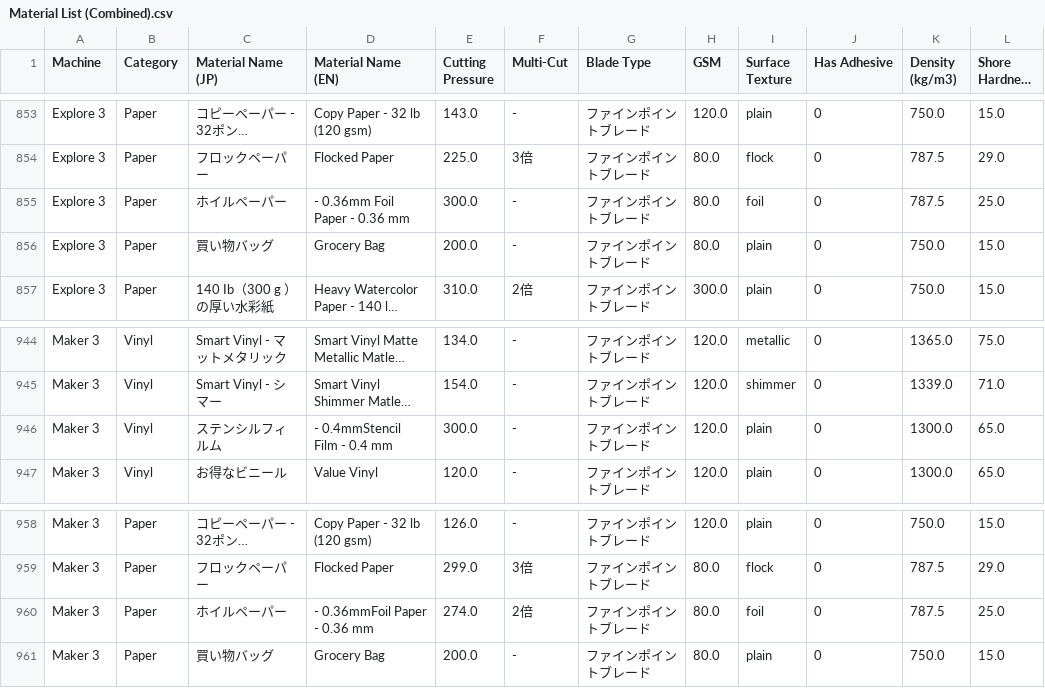
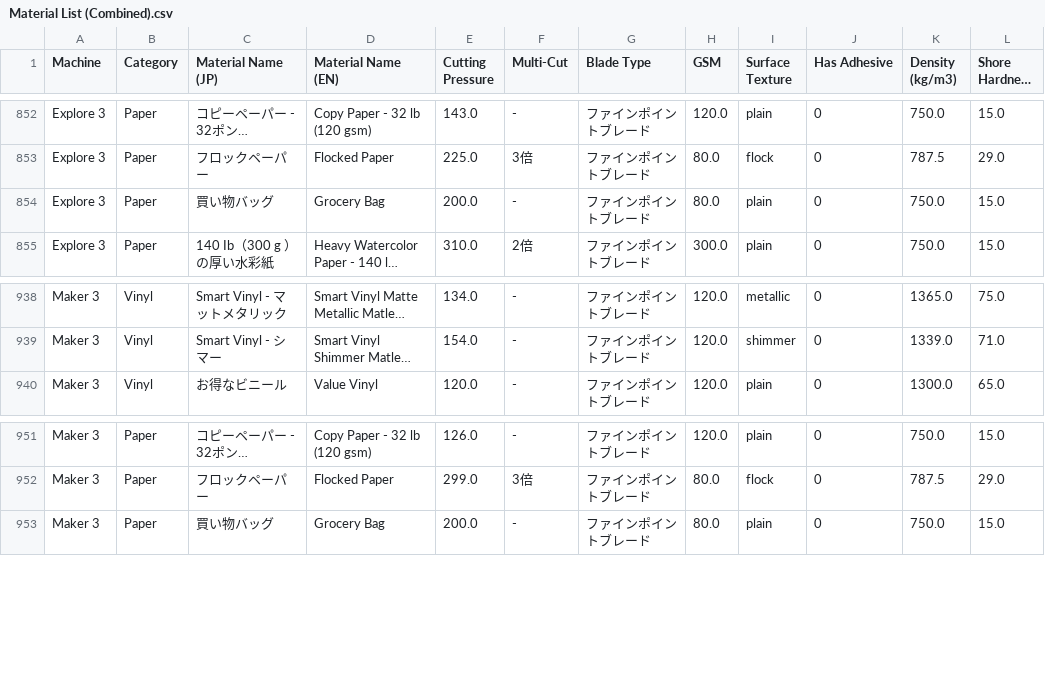
Before and after one commit to JulianRomeroLlano/cricut-material-selector, a CSV file: assets/data/Material List (Combined).csv, drawn as a sheet; only a part is shown, gaps mark what is left out; long unchanged cells end in …; the diff covers the shown part only; the diff names each change by its address in the sheet, - before the commit and + after, or states it on an @@ line.

```diff
--- a/assets/data/Material List (Combined).csv
+++ b/assets/data/Material List (Combined).csv
-row 855: Explore 3 | Paper | ホイルペーパー | - 0.36mm Foil Paper - 0.36 mm | 300.0 | - | ファインポイントブレード | 80.0 | foil | 0 | 787.5 | 25.0
-row 946: Maker 3 | Vinyl | ステンシルフィルム | - 0.4mmStencil Film - 0.4 mm | 300.0 | - | ファインポイントブレード | 120.0 | plain | 0 | 1300.0 | 65.0
-row 960: Maker 3 | Paper | ホイルペーパー | - 0.36mmFoil Paper - 0.36 mm | 274.0 | 2倍 | ファインポイントブレード | 80.0 | foil | 0 | 787.5 | 25.0
```
Also changed, not shown: 9 removed rows and 4 edited cells elsewhere in this file, 3 other files.
